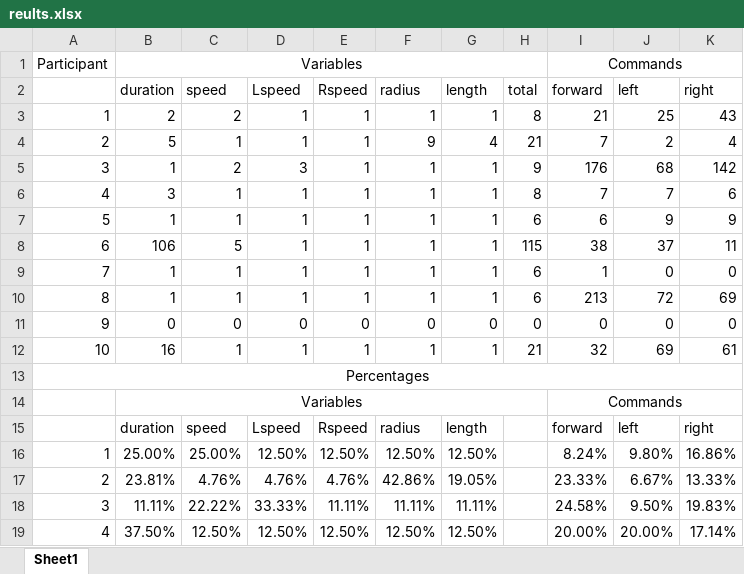
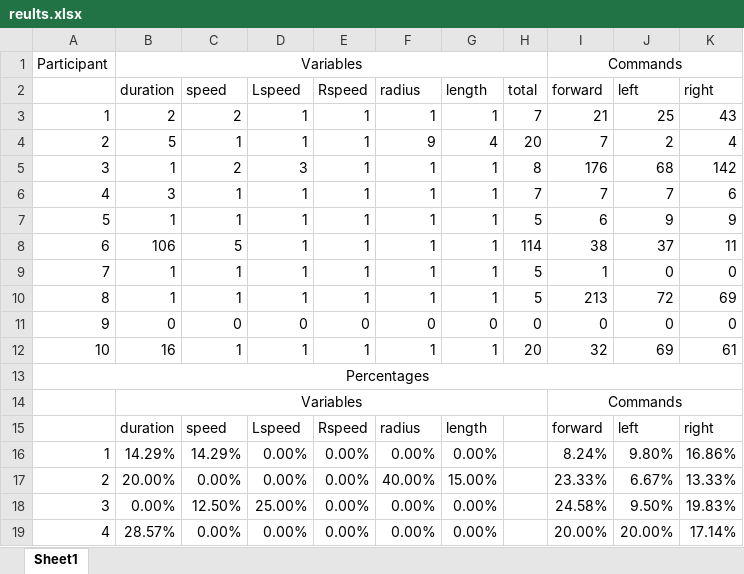
Before and after one commit to lazerduck/Dissertation-educational_robots, an Excel workbook: reults.xlsx, sheet Sheet1, drawn as a sheet; only a part is shown; values as stored, in another font and other column widths than the file's, no borders; charts and pictures not drawn; the diff covers the shown part only; the diff names each change by its address in the sheet, - before the commit and + after, or states it on an @@ line.

```diff
--- a/reults.xlsx (sheet Sheet1)
+++ b/reults.xlsx (sheet Sheet1)
-H3 (total): 8
+H3 (total): 7
-H4 (total): 21
+H4 (total): 20
-H5 (total): 9
+H5 (total): 8
-H6 (total): 8
+H6 (total): 7
-H7 (total): 6
+H7 (total): 5
-H8 (total): 115
+H8 (total): 114
-H9:H10 (total): 6
+H9:H10 (total): 5
-H12 (total): 21
+H12 (total): 20
-B16 (duration): 25.00%
+B16 (duration): 14.29%
-C16 (speed): 25.00%
+C16 (speed): 14.29%
-D16 (Lspeed): 12.50%
+D16 (Lspeed): 0.00%
-E16 (Rspeed): 12.50%
+E16 (Rspeed): 0.00%
-F16 (radius): 12.50%
+F16 (radius): 0.00%
-G16 (length): 12.50%
+G16 (length): 0.00%
-B17 (duration): 23.81%
+B17 (duration): 20.00%
-C17 (speed): 4.76%
+C17 (speed): 0.00%
-D17 (Lspeed): 4.76%
+D17 (Lspeed): 0.00%
-E17 (Rspeed): 4.76%
+E17 (Rspeed): 0.00%
-F17 (radius): 42.86%
+F17 (radius): 40.00%
-G17 (length): 19.05%
+G17 (length): 15.00%
-B18 (duration): 11.11%
+B18 (duration): 0.00%
-C18 (speed): 22.22%
+C18 (speed): 12.50%
-D18 (Lspeed): 33.33%
+D18 (Lspeed): 25.00%
-E18 (Rspeed): 11.11%
+E18 (Rspeed): 0.00%
-F18 (radius): 11.11%
+F18 (radius): 0.00%
-G18 (length): 11.11%
+G18 (length): 0.00%
-B19 (duration): 37.50%
+B19 (duration): 28.57%
-C19 (speed): 12.50%
+C19 (speed): 0.00%
-D19 (Lspeed): 12.50%
+D19 (Lspeed): 0.00%
-E19 (Rspeed): 12.50%
+E19 (Rspeed): 0.00%
-F19 (radius): 12.50%
+F19 (radius): 0.00%
-G19 (length): 12.50%
+G19 (length): 0.00%
```
Also changed, not shown: 30 edited cells elsewhere in this sheet, formulas that keep their value, charts or pictures, questionnaire results.xlsx, 1 other file.
